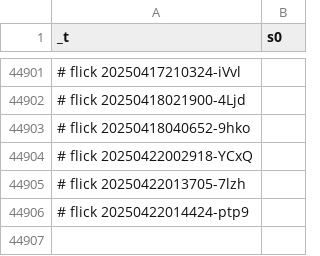
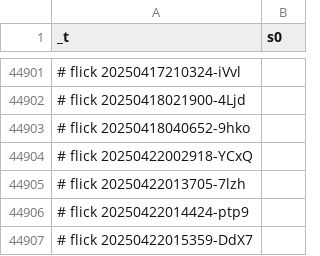
Before and after one commit to abikesa/genealogy, a CSV file: kitabo/ensi/testbin/test3/assets/csv/esrd_s0_overall.csv, drawn as a sheet; only a part is shown, gaps mark what is left out.

Commit message:
kitabo/ensi/testbin/test3/assets/csv/esrd_s0_overall.csv

```diff
--- a/kitabo/ensi/testbin/test3/assets/csv/esrd_s0_overall.csv
+++ b/kitabo/ensi/testbin/test3/assets/csv/esrd_s0_overall.csv
@@ -44906 +44906,2 @@ _t,s0
 # flick 20250422014424-ptp9
+# flick 20250422015359-DdX7
```
